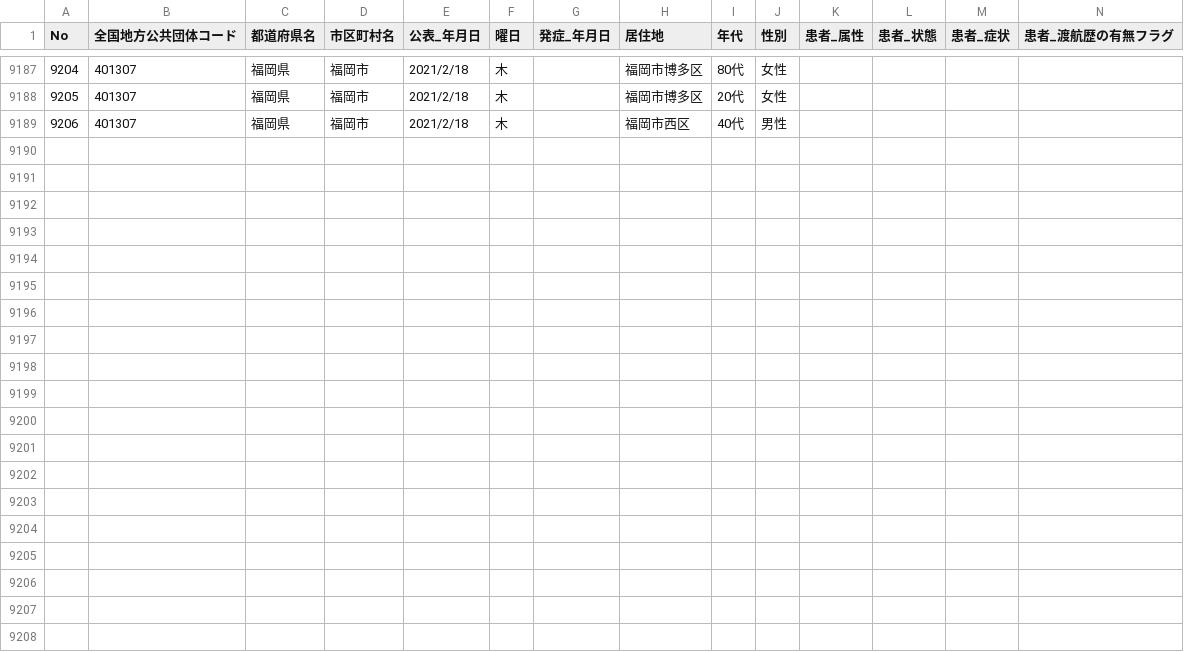
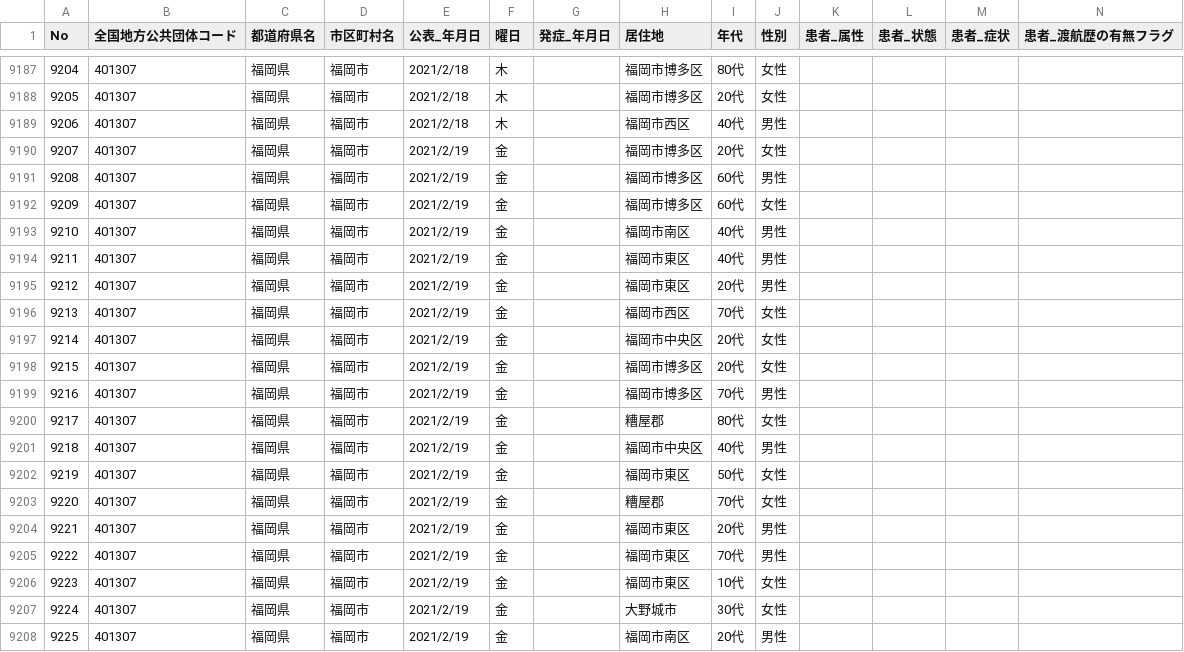
Before and after one commit to code4sabae/opendatagojp, a CSV file: csv/fukuoka-shi/patients.csv, drawn as a sheet; only a part is shown, gaps mark what is left out; rows hold the shown columns only; the diff names each change by its address in the sheet, - before the commit and + after, or states it on an @@ line.

Commit message:
update data

```diff
--- a/csv/fukuoka-shi/patients.csv
+++ b/csv/fukuoka-shi/patients.csv
+row 9190: 9207 | 401307 | 福岡県 | 福岡市 | 2021/2/19 | 金 |  | 福岡市博多区 | 20代 | 女性
+row 9191: 9208 | 401307 | 福岡県 | 福岡市 | 2021/2/19 | 金 |  | 福岡市博多区 | 60代 | 男性
+row 9192: 9209 | 401307 | 福岡県 | 福岡市 | 2021/2/19 | 金 |  | 福岡市博多区 | 60代 | 女性
+row 9193: 9210 | 401307 | 福岡県 | 福岡市 | 2021/2/19 | 金 |  | 福岡市南区 | 40代 | 男性
+row 9194: 9211 | 401307 | 福岡県 | 福岡市 | 2021/2/19 | 金 |  | 福岡市東区 | 40代 | 男性
+row 9195: 9212 | 401307 | 福岡県 | 福岡市 | 2021/2/19 | 金 |  | 福岡市東区 | 20代 | 男性
+row 9196: 9213 | 401307 | 福岡県 | 福岡市 | 2021/2/19 | 金 |  | 福岡市西区 | 70代 | 女性
+row 9197: 9214 | 401307 | 福岡県 | 福岡市 | 2021/2/19 | 金 |  | 福岡市中央区 | 20代 | 女性
+row 9198: 9215 | 401307 | 福岡県 | 福岡市 | 2021/2/19 | 金 |  | 福岡市博多区 | 20代 | 女性
+row 9199: 9216 | 401307 | 福岡県 | 福岡市 | 2021/2/19 | 金 |  | 福岡市博多区 | 70代 | 男性
+row 9200: 9217 | 401307 | 福岡県 | 福岡市 | 2021/2/19 | 金 |  | 糟屋郡 | 80代 | 女性
+row 9201: 9218 | 401307 | 福岡県 | 福岡市 | 2021/2/19 | 金 |  | 福岡市中央区 | 40代 | 男性
+row 9202: 9219 | 401307 | 福岡県 | 福岡市 | 2021/2/19 | 金 |  | 福岡市東区 | 50代 | 女性
+row 9203: 9220 | 401307 | 福岡県 | 福岡市 | 2021/2/19 | 金 |  | 糟屋郡 | 70代 | 女性
+row 9204: 9221 | 401307 | 福岡県 | 福岡市 | 2021/2/19 | 金 |  | 福岡市東区 | 20代 | 男性
+row 9205: 9222 | 401307 | 福岡県 | 福岡市 | 2021/2/19 | 金 |  | 福岡市東区 | 70代 | 男性
+row 9206: 9223 | 401307 | 福岡県 | 福岡市 | 2021/2/19 | 金 |  | 福岡市東区 | 10代 | 女性
+row 9207: 9224 | 401307 | 福岡県 | 福岡市 | 2021/2/19 | 金 |  | 大野城市 | 30代 | 女性
+row 9208: 9225 | 401307 | 福岡県 | 福岡市 | 2021/2/19 | 金 |  | 福岡市南区 | 20代 | 男性
```
Also changed, not shown: csv/fukuoka-shi/test-cases.csv, csv/gifu-ken/deceased-patients.csv, 8 other files.
